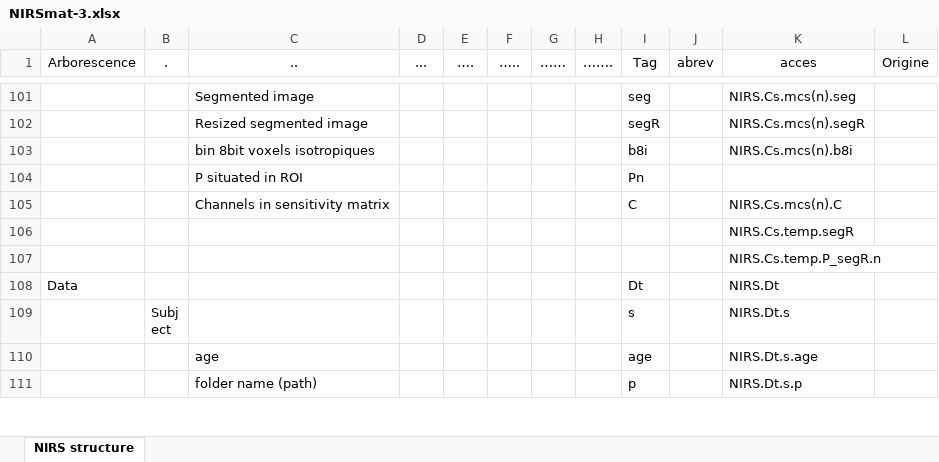
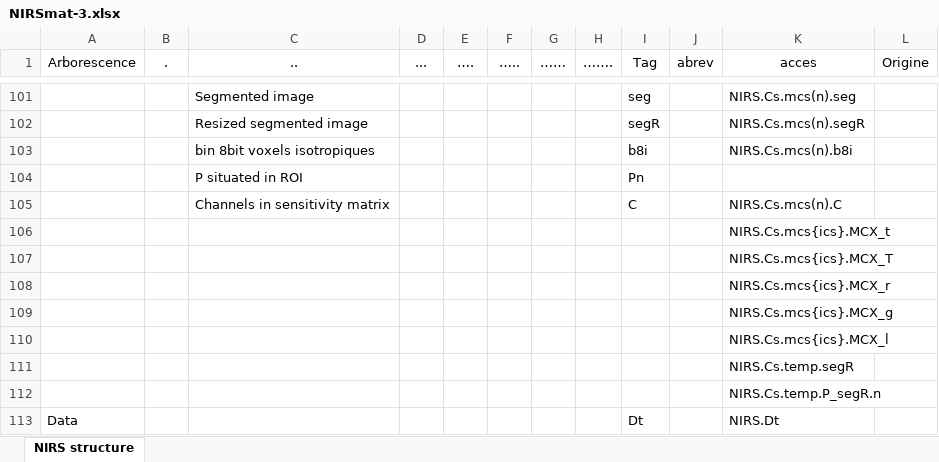
Before and after one commit to guevaracodina/nirs10, an Excel workbook: NIRSmat-3.xlsx, sheet NIRS structure, drawn as a sheet; only a part is shown, gaps mark what is left out; the shorter side is filled out with more unchanged rows; values as stored, in another font and other column widths than the file's, no borders; table styles not drawn; the diff names each change by its address in the sheet, - before the commit and + after, or states it on an @@ line.

```diff
--- a/NIRSmat-3.xlsx (sheet NIRS structure)
+++ b/NIRSmat-3.xlsx (sheet NIRS structure)
+row 106:  |  |  |  |  |  |  |  |  |  | NIRS.Cs.mcs{ics}.MCX_t
+row 107:  |  |  |  |  |  |  |  |  |  | NIRS.Cs.mcs{ics}.MCX_T
+row 108:  |  |  |  |  |  |  |  |  |  | NIRS.Cs.mcs{ics}.MCX_r
+row 109:  |  |  |  |  |  |  |  |  |  | NIRS.Cs.mcs{ics}.MCX_g
+row 110:  |  |  |  |  |  |  |  |  |  | NIRS.Cs.mcs{ics}.MCX_l
```
Also changed, not shown: 7 other files.
